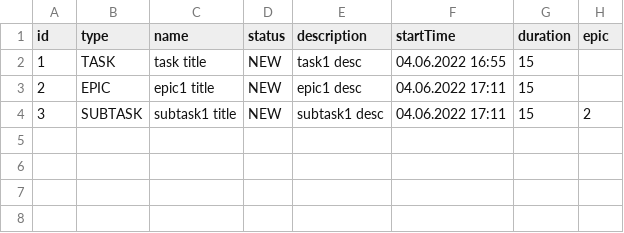
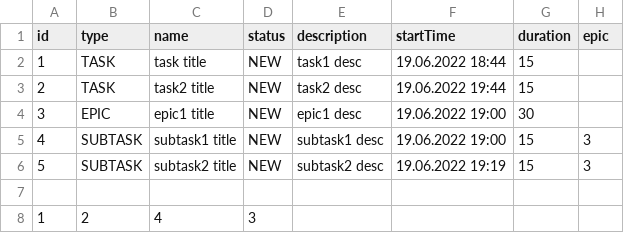
Before and after one commit to ihatelags/java-sprint2-hw, a CSV file: tasks.csv, drawn as a sheet.

Commit message:
feat: HttpServerTaskManager

```diff
--- a/tasks.csv
+++ b/tasks.csv
@@ -1,4 +1,8 @@
 id,type,name,status,description,startTime,duration,epic
-1,TASK,task title,NEW,task1 desc,04.06.2022 16:55,15,
-2,EPIC,epic1 title,NEW,epic1 desc,04.06.2022 17:11,15,
-3,SUBTASK,subtask1 title,NEW,subtask1 desc,04.06.2022 17:11,15,2
+1,TASK,task title,NEW,task1 desc,19.06.2022 18:44,15,
+2,TASK,task2 title,NEW,task2 desc,19.06.2022 19:44,15,
+3,EPIC,epic1 title,NEW,epic1 desc,19.06.2022 19:00,30,
+4,SUBTASK,subtask1 title,NEW,subtask1 desc,19.06.2022 19:00,15,3
+5,SUBTASK,subtask2 title,NEW,subtask2 desc,19.06.2022 19:19,15,3
+
+1,2,4,3
```
Also changed, not shown: 17 other files.
